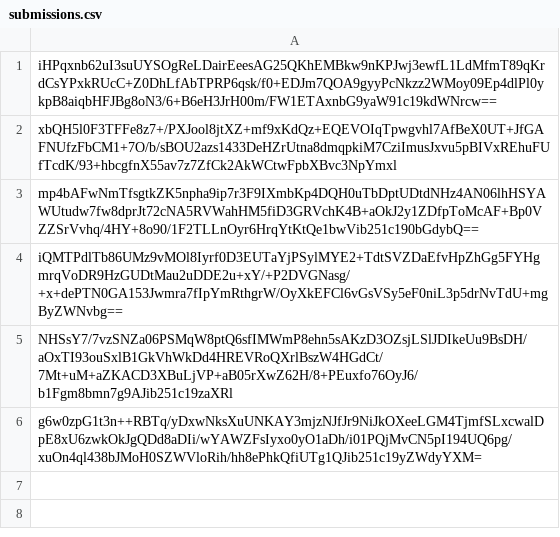
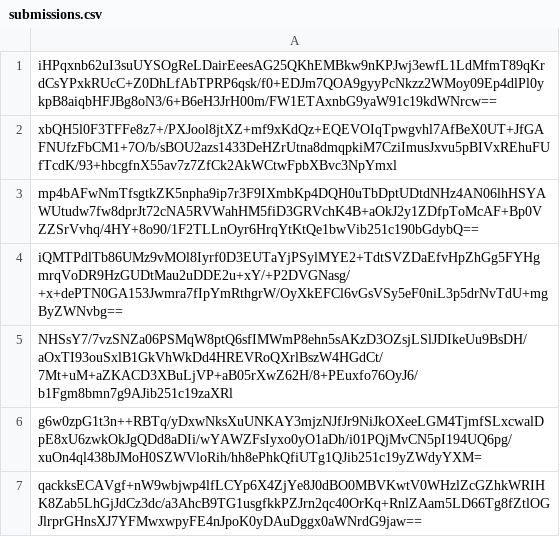
Before and after one commit to SCMP-ctf/SCMPv9submissions, a CSV file: f/dd1/2a23345c1ee44c5587561292b20550d304cdc62d34c075f7656f16f39b34/submissions.csv, drawn as a sheet; the diff names each change by its address in the sheet, - before the commit and + after, or states it on an @@ line.

Commit message:
Proof: found flag for ticktock

```diff
--- a/f/dd1/2a23345c1ee44c5587561292b20550d304cdc62d34c075f7656f16f39b34/submissions.csv
+++ b/f/dd1/2a23345c1ee44c5587561292b20550d304cdc62d34c075f7656f16f39b34/submissions.csv
+row 7: qackksECAVgf+nW9wbjwp4lfLCYp6X4ZjYe8J0dBO0MBVKwtV0WHzlZcGZhkWRIHK8Zab5LhGjJdCz3dc/a3AhcB9TG1usgfkkPZJrn2qc40OrKq+RnlZAam5LD66Tg8fZtlOGJlrprGHnsXJ7YFMwxwpyFE4nJpoK0yDAuDggx0aWNrdG9jaw==
```
